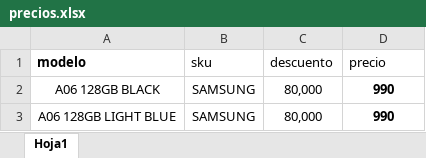
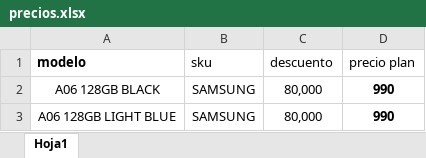
Before and after one commit to nilosar/apppreciosnetel, an Excel workbook: precios.xlsx, sheet Hoja1, drawn as a sheet; only a part is shown; values as stored, in another font and other column widths than the file's, no borders; the diff names each change by its address in the sheet, - before the commit and + after, or states it on an @@ line.

Commit message:
Add files via upload

```diff
--- a/precios.xlsx (sheet Hoja1)
+++ b/precios.xlsx (sheet Hoja1)
-D1: precio
+D1: precio plan
```
